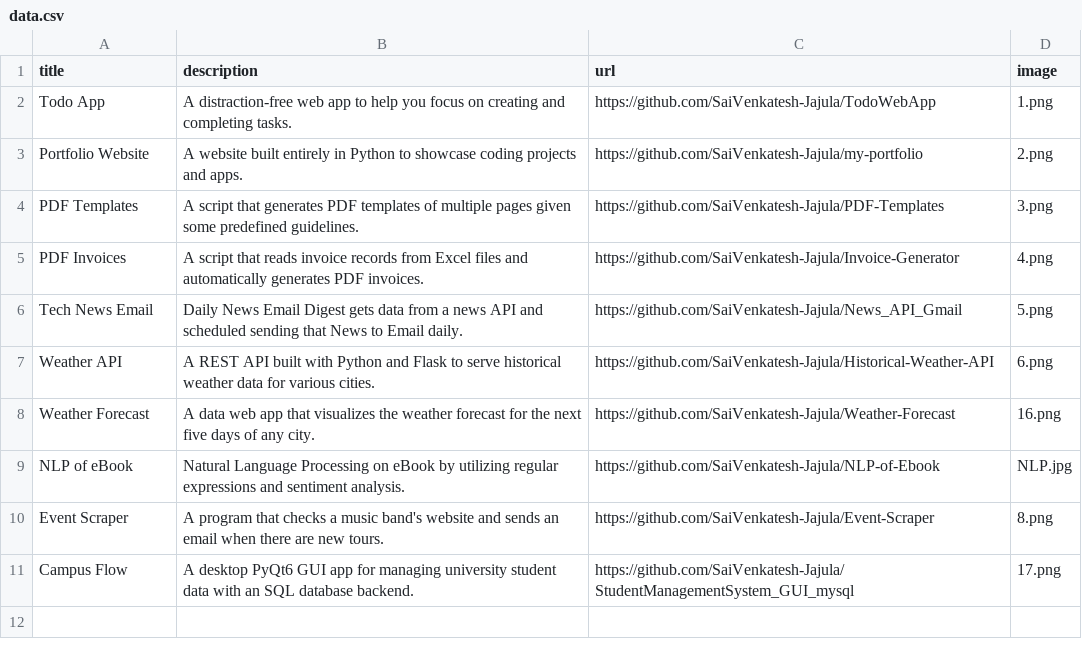
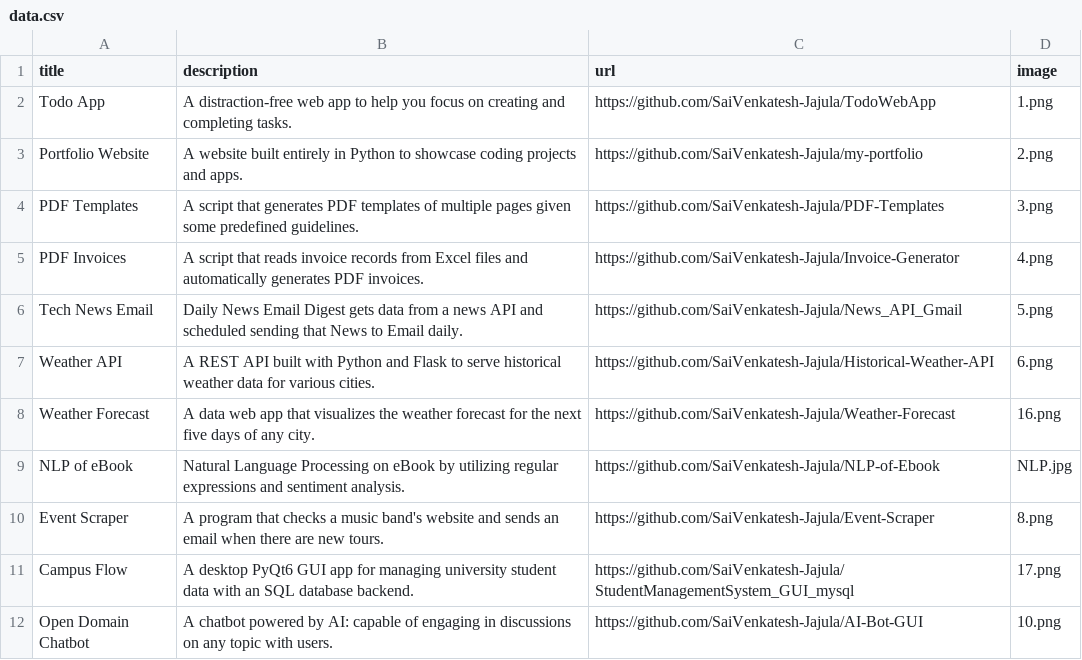
Before and after one commit to SaiVenkatesh-Jajula/my-portfolio, a CSV file: data.csv, drawn as a sheet.

Commit message:
New project added : OpenDomainChatbot

```diff
--- a/data.csv
+++ b/data.csv
@@ -11 +11,2 @@ Event Scraper,A program that checks a music band's website and sends an email wh
 Campus Flow,A desktop PyQt6 GUI app for managing university student data with an SQL database backend.,https://github.com/SaiVenkatesh-Jajula/StudentManagementSystem_GUI_mysql,17.png
+Open Domain Chatbot,A chatbot powered by AI: capable of engaging in discussions on any topic with users.,https://github.com/SaiVenkatesh-Jajula/AI-Bot-GUI,10.png
```
